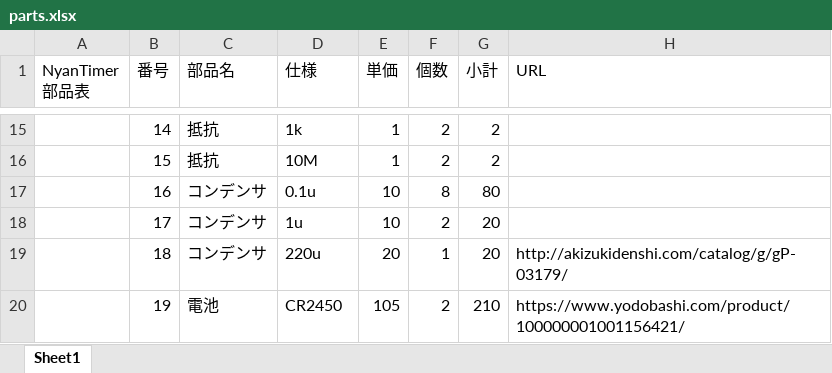
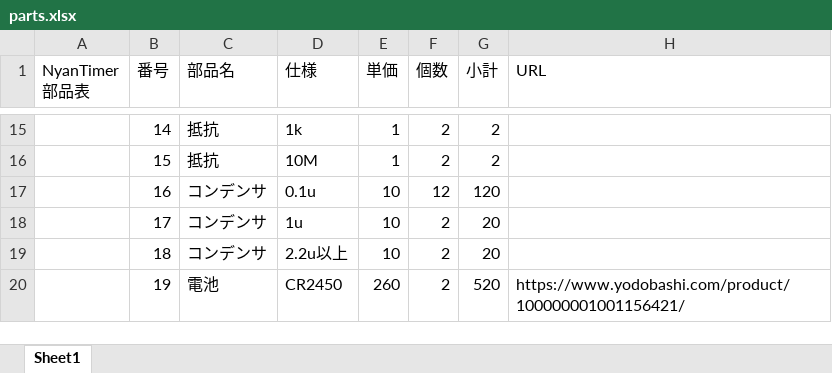
Before and after one commit to Nyanyan/NyanTimer, an Excel workbook: documents/parts.xlsx, sheet Sheet1, drawn as a sheet; only a part is shown, gaps mark what is left out; values as stored, in another font and other column widths than the file's, no borders; the diff names each change by its address in the sheet, - before the commit and + after, or states it on an @@ line.

Commit message:
modified parts list

```diff
--- a/documents/parts.xlsx (sheet Sheet1)
+++ b/documents/parts.xlsx (sheet Sheet1)
-F17 (個数): 8
+F17 (個数): 12
-G17 (小計): 80
+G17 (小計): 120
-D19 (仕様): 220u
+D19 (仕様): 2.2u以上
-E19 (単価): 20
+E19 (単価): 10
-F19 (個数): 1
+F19 (個数): 2
-H19 (URL): http://akizukidenshi.com/catalog/g/gP-03179/
+H19 (URL): (empty)
-E20 (単価): 105
+E20 (単価): 260
-G20 (小計): 210
+G20 (小計): 520
```
